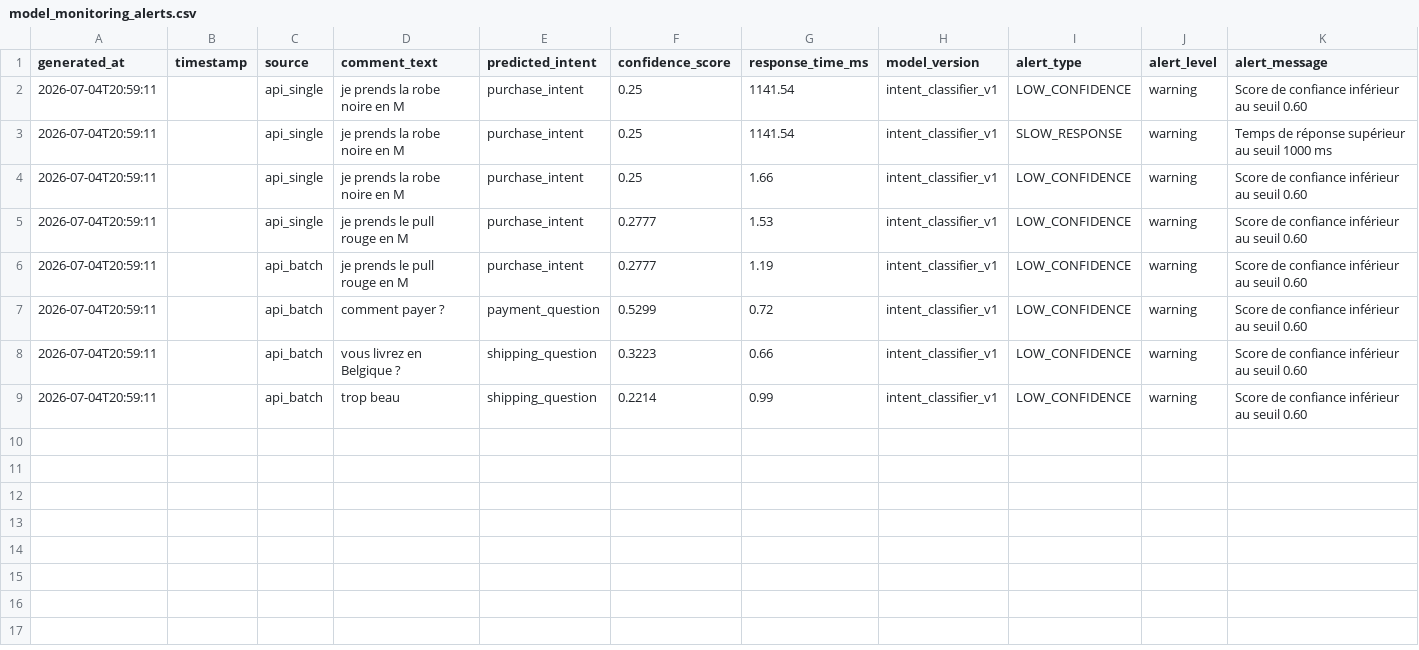
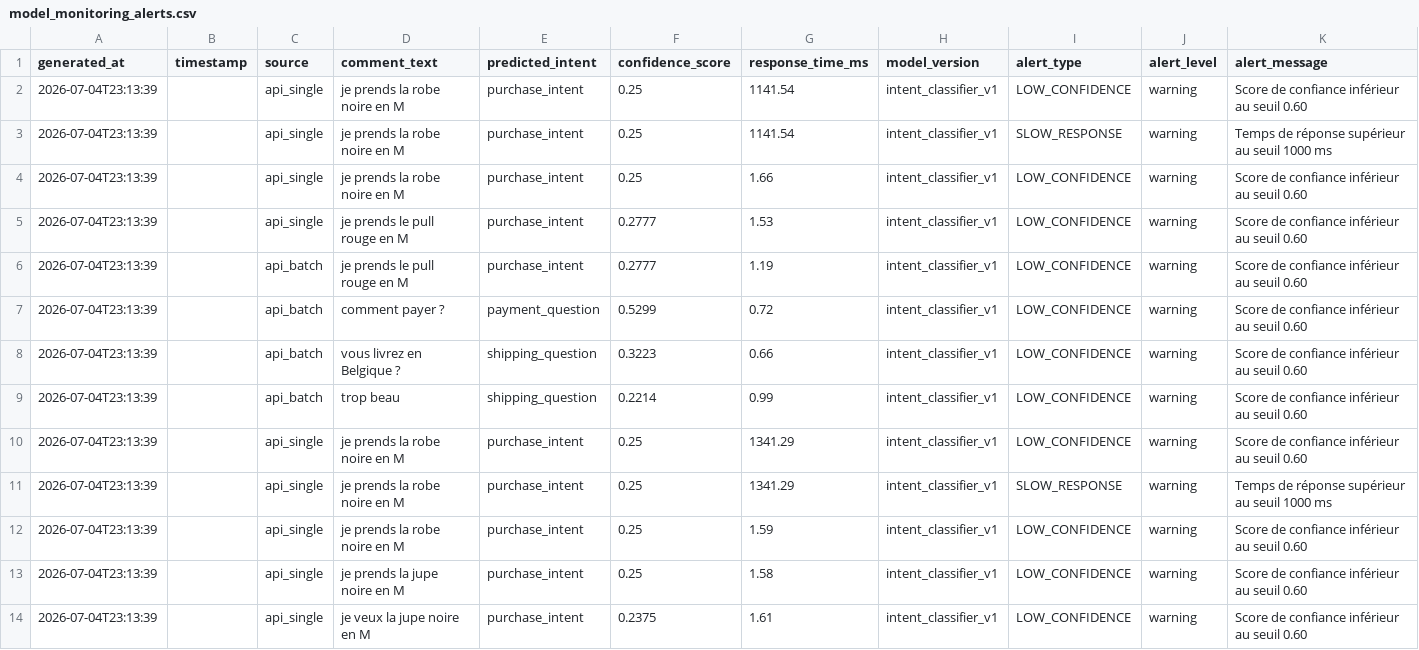
Before and after one commit to achraffaouziapp/PayLive-AI-Copilot, a CSV file: data/ai/reports/model_monitoring_alerts.csv, drawn as a sheet.

```diff
--- a/data/ai/reports/model_monitoring_alerts.csv
+++ b/data/ai/reports/model_monitoring_alerts.csv
@@ -1,9 +1,14 @@
 generated_at,timestamp,source,comment_text,predicted_intent,confidence_score,response_time_ms,model_version,alert_type,alert_level,alert_message
-2026-07-04T20:59:11,,api_single,je prends la robe noire en M,purchase_intent,0.25,1141.54,intent_classifier_v1,LOW_CONFIDENCE,warning,Score de confiance inférieur au seuil 0.60
-2026-07-04T20:59:11,,api_single,je prends la robe noire en M,purchase_intent,0.25,1141.54,intent_classifier_v1,SLOW_RESPONSE,warning,Temps de réponse supérieur au seuil 1000 ms
-2026-07-04T20:59:11,,api_single,je prends la robe noire en M,purchase_intent,0.25,1.66,intent_classifier_v1,LOW_CONFIDENCE,warning,Score de confiance inférieur au seuil 0.60
-2026-07-04T20:59:11,,api_single,je prends le pull rouge en M,purchase_intent,0.2777,1.53,intent_classifier_v1,LOW_CONFIDENCE,warning,Score de confiance inférieur au seuil 0.60
-2026-07-04T20:59:11,,api_batch,je prends le pull rouge en M,purchase_intent,0.2777,1.19,intent_classifier_v1,LOW_CONFIDENCE,warning,Score de confiance inférieur au seuil 0.60
-2026-07-04T20:59:11,,api_batch,comment payer ?,payment_question,0.5299,0.72,intent_classifier_v1,LOW_CONFIDENCE,warning,Score de confiance inférieur au seuil 0.60
-2026-07-04T20:59:11,,api_batch,vous livrez en Belgique ?,shipping_question,0.3223,0.66,intent_classifier_v1,LOW_CONFIDENCE,warning,Score de confiance inférieur au seuil 0.60
-2026-07-04T20:59:11,,api_batch,trop beau,shipping_question,0.2214,0.99,intent_classifier_v1,LOW_CONFIDENCE,warning,Score de confiance inférieur au seuil 0.60
+2026-07-04T23:13:39,,api_single,je prends la robe noire en M,purchase_intent,0.25,1141.54,intent_classifier_v1,LOW_CONFIDENCE,warning,Score de confiance inférieur au seuil 0.60
+2026-07-04T23:13:39,,api_single,je prends la robe noire en M,purchase_intent,0.25,1141.54,intent_classifier_v1,SLOW_RESPONSE,warning,Temps de réponse supérieur au seuil 1000 ms
+2026-07-04T23:13:39,,api_single,je prends la robe noire en M,purchase_intent,0.25,1.66,intent_classifier_v1,LOW_CONFIDENCE,warning,Score de confiance inférieur au seuil 0.60
+2026-07-04T23:13:39,,api_single,je prends le pull rouge en M,purchase_intent,0.2777,1.53,intent_classifier_v1,LOW_CONFIDENCE,warning,Score de confiance inférieur au seuil 0.60
+2026-07-04T23:13:39,,api_batch,je prends le pull rouge en M,purchase_intent,0.2777,1.19,intent_classifier_v1,LOW_CONFIDENCE,warning,Score de confiance inférieur au seuil 0.60
+2026-07-04T23:13:39,,api_batch,comment payer ?,payment_question,0.5299,0.72,intent_classifier_v1,LOW_CONFIDENCE,warning,Score de confiance inférieur au seuil 0.60
+2026-07-04T23:13:39,,api_batch,vous livrez en Belgique ?,shipping_question,0.3223,0.66,intent_classifier_v1,LOW_CONFIDENCE,warning,Score de confiance inférieur au seuil 0.60
+2026-07-04T23:13:39,,api_batch,trop beau,shipping_question,0.2214,0.99,intent_classifier_v1,LOW_CONFIDENCE,warning,Score de confiance inférieur au seuil 0.60
+2026-07-04T23:13:39,,api_single,je prends la robe noire en M,purchase_intent,0.25,1341.29,intent_classifier_v1,LOW_CONFIDENCE,warning,Score de confiance inférieur au seuil 0.60
+2026-07-04T23:13:39,,api_single,je prends la robe noire en M,purchase_intent,0.25,1341.29,intent_classifier_v1,SLOW_RESPONSE,warning,Temps de réponse supérieur au seuil 1000 ms
+2026-07-04T23:13:39,,api_single,je prends la robe noire en M,purchase_intent,0.25,1.59,intent_classifier_v1,LOW_CONFIDENCE,warning,Score de confiance inférieur au seuil 0.60
+2026-07-04T23:13:39,,api_single,je prends la jupe noire en M,purchase_intent,0.25,1.58,intent_classifier_v1,LOW_CONFIDENCE,warning,Score de confiance inférieur au seuil 0.60
+2026-07-04T23:13:39,,api_single,je veux la jupe noire en M,purchase_intent,0.2375,1.61,intent_classifier_v1,LOW_CONFIDENCE,warning,Score de confiance inférieur au seuil 0.60
```
Also changed, not shown: data/ai/predictions/ai_predictions_log.csv, 7 other files.
